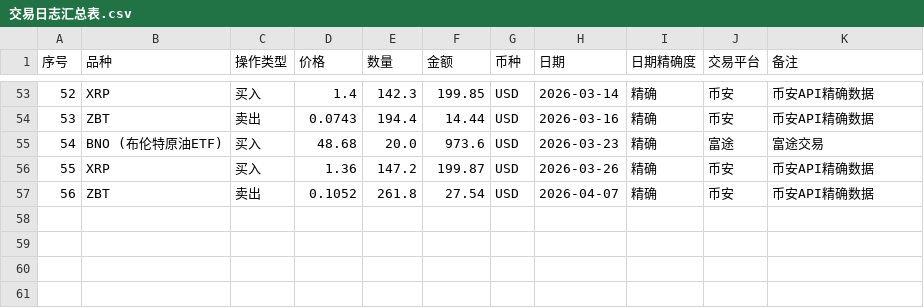
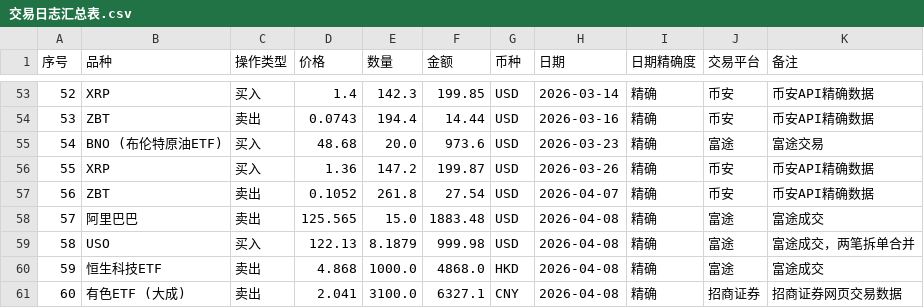
Before and after one commit to coderfengyun/digital-brain-of-me, a CSV file: investment/投资日志整理/交易日志汇总表.csv, drawn as a sheet; only a part is shown, gaps mark what is left out; the diff names each change by its address in the sheet, - before the commit and + after, or states it on an @@ line.

```diff
--- a/investment/投资日志整理/交易日志汇总表.csv
+++ b/investment/投资日志整理/交易日志汇总表.csv
+row 58: 57 | 阿里巴巴 | 卖出 | 125.565 | 15.0 | 1883.48 | USD | 2026-04-08 | 精确 | 富途 | 富途成交
+row 59: 58 | USO | 买入 | 122.13 | 8.1879 | 999.98 | USD | 2026-04-08 | 精确 | 富途 | 富途成交，两笔拆单合并
+row 60: 59 | 恒生科技ETF | 卖出 | 4.868 | 1000.0 | 4868.0 | HKD | 2026-04-08 | 精确 | 富途 | 富途成交
+row 61: 60 | 有色ETF (大成) | 卖出 | 2.041 | 3100.0 | 6327.1 | CNY | 2026-04-08 | 精确 | 招商证券 | 招商证券网页交易数据
```
